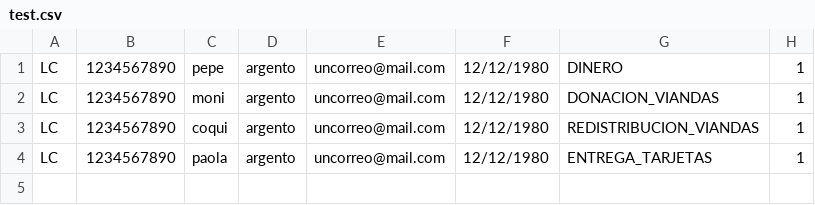
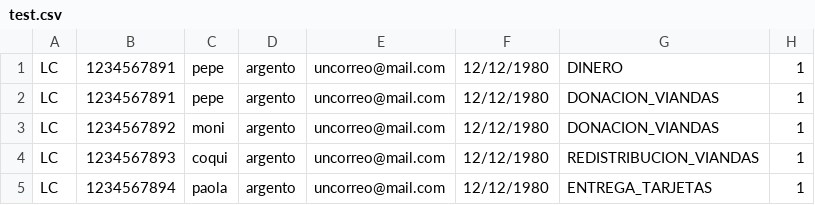
Before and after one commit to mgerezqa/tpa_componentes, a CSV file: src/main/resources/test.csv, drawn as a sheet.

Commit message:
formulario v1.0 + tests como ejemplo/modelo || carga masiva de contribuciones implementada + test

```diff
--- a/src/main/resources/test.csv
+++ b/src/main/resources/test.csv
@@ -1,4 +1,5 @@
-LC,1234567890,pepe,argento,uncorreo@mail.com,12/12/1980,DINERO,1
-LC,1234567890,moni,argento,uncorreo@mail.com,12/12/1980,DONACION_VIANDAS,1
-LC,1234567890,coqui,argento,uncorreo@mail.com,12/12/1980,REDISTRIBUCION_VIANDAS,1
-LC,1234567890,paola,argento,uncorreo@mail.com,12/12/1980,ENTREGA_TARJETAS,1
+LC,1234567891,pepe,argento,uncorreo@mail.com,12/12/1980,DINERO,1
+LC,1234567891,pepe,argento,uncorreo@mail.com,12/12/1980,DONACION_VIANDAS,1
+LC,1234567892,moni,argento,uncorreo@mail.com,12/12/1980,DONACION_VIANDAS,1
+LC,1234567893,coqui,argento,uncorreo@mail.com,12/12/1980,REDISTRIBUCION_VIANDAS,1
+LC,1234567894,paola,argento,uncorreo@mail.com,12/12/1980,ENTREGA_TARJETAS,1
```
Also changed, not shown: 12 other files.
